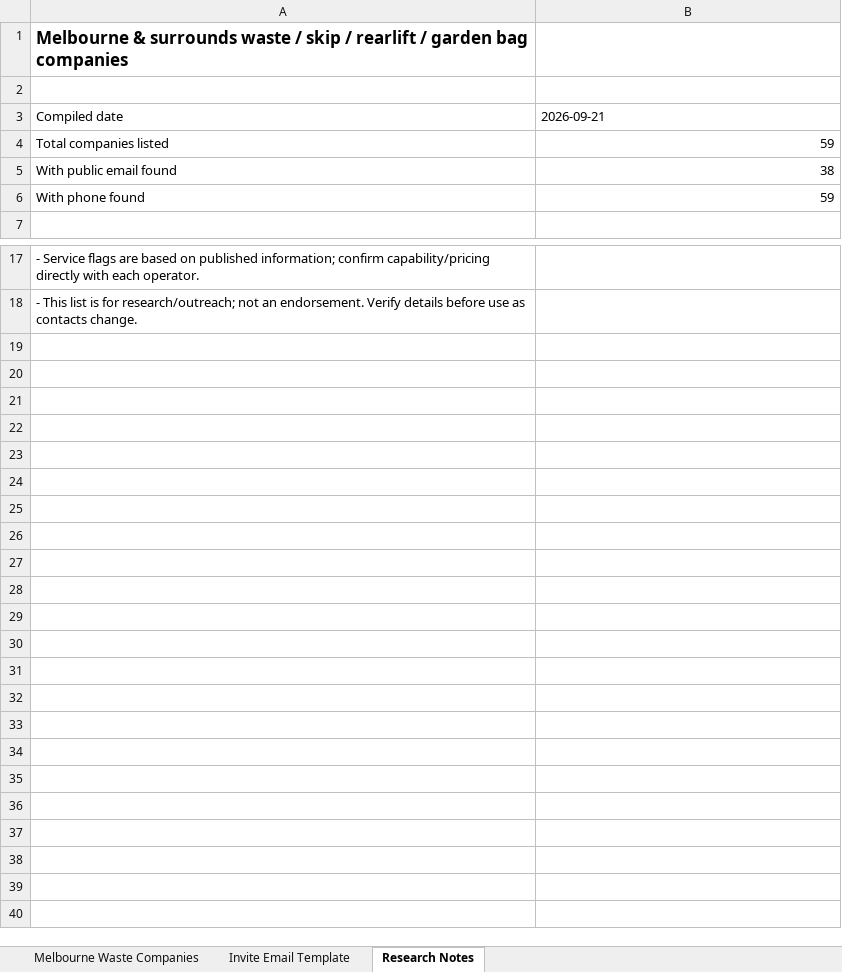
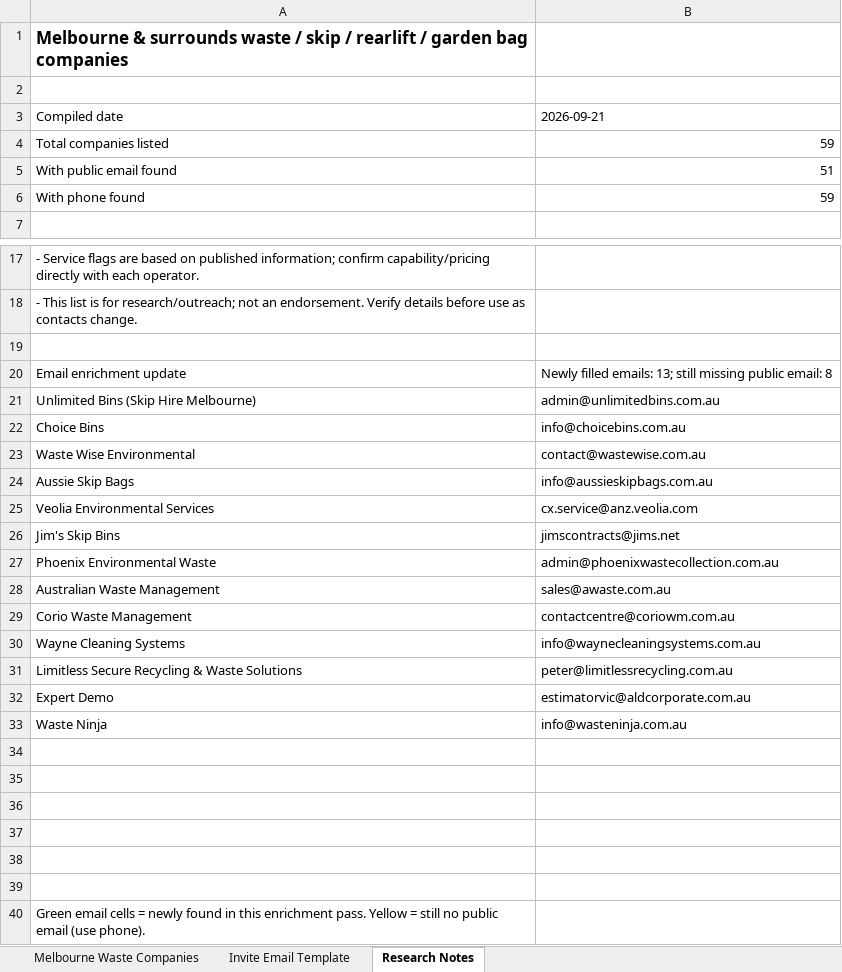
Before and after one commit to hendrikdamai-art/himoon, an Excel workbook: research/Melbourne_Waste_Skip_Rearlift_GardenBag_Companies.xlsx, sheet Research Notes, drawn as a sheet; only a part is shown, gaps mark what is left out; values as stored, in another font and other column widths than the file's, no borders; the diff names each change by its address in the sheet, - before the commit and + after, or states it on an @@ line.

```diff
--- a/research/Melbourne_Waste_Skip_Rearlift_GardenBag_Companies.xlsx (sheet Research Notes)
+++ b/research/Melbourne_Waste_Skip_Rearlift_GardenBag_Companies.xlsx (sheet Research Notes)
-B5: 38
+B5: 51
+row 19: (empty)
+row 20: Email enrichment update | Newly filled emails: 13; still missing public email: 8
+row 21: Unlimited Bins (Skip Hire Melbourne) | admin@unlimitedbins.com.au
+row 22: Choice Bins | info@choicebins.com.au
+row 23: Waste Wise Environmental | contact@wastewise.com.au
+row 24: Aussie Skip Bags | info@aussieskipbags.com.au
+row 25: Veolia Environmental Services | cx.service@anz.veolia.com
+row 26: Jim's Skip Bins | jimscontracts@jims.net
+row 27: Phoenix Environmental Waste | admin@phoenixwastecollection.com.au
+row 28: Australian Waste Management | sales@awaste.com.au
+row 29: Corio Waste Management | contactcentre@coriowm.com.au
+row 30: Wayne Cleaning Systems | info@waynecleaningsystems.com.au
+row 31: Limitless Secure Recycling & Waste Solutions | peter@limitlessrecycling.com.au
+row 32: Expert Demo | estimatorvic@aldcorporate.com.au
+row 33: Waste Ninja | info@wasteninja.com.au
+row 34: (empty)
+row 35: (empty)
+row 36: (empty)
+row 37: (empty)
+row 38: (empty)
+row 39: (empty)
+row 40: Green email cells = newly found in this enrichment pass. Yellow = still no public email (use phone).
```
Also changed, not shown: sheet Melbourne Waste Companies, 1 other file.
